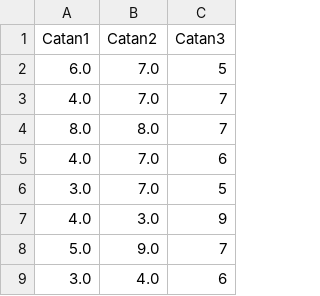
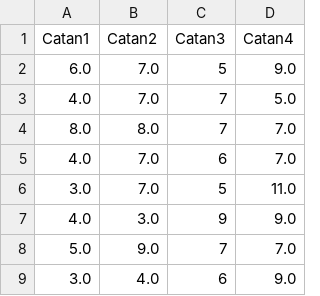
Before and after one commit to Jazbarrionuev0/CatanStatsWebsite, a CSV file: catanstats.csv, drawn as a sheet; only a part is shown; the diff names each change by its address in the sheet, - before the commit and + after, or states it on an @@ line.

Commit message:
new game: catan4

```diff
--- a/catanstats.csv
+++ b/catanstats.csv
+column D (Catan4), rows 2-9: 9.0 | 5.0 | 7.0 | 7.0 | 11.0 | 9.0 | 7.0 | 9.0
```
Also changed, not shown: 1 other file.
